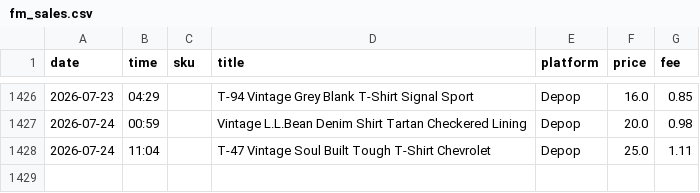
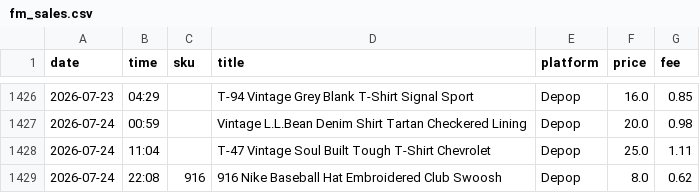
Before and after one commit to notanotherwholesale-sudo/fm-sales-tracker, a CSV file: fm_sales.csv, drawn as a sheet; only a part is shown, gaps mark what is left out; the diff names each change by its address in the sheet, - before the commit and + after, or states it on an @@ line.

```diff
--- a/fm_sales.csv
+++ b/fm_sales.csv
+row 1429: 2026-07-24 | 22:08 | 916 | 916 Nike Baseball Hat Embroidered Club Swoosh | Depop | 8.0 | 0.62
```
Also changed, not shown: delist_queue.csv, 2 other files.
